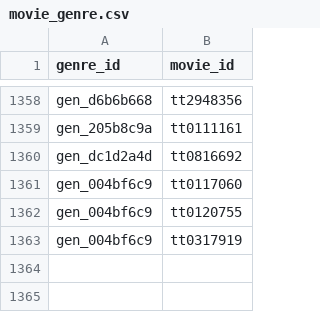
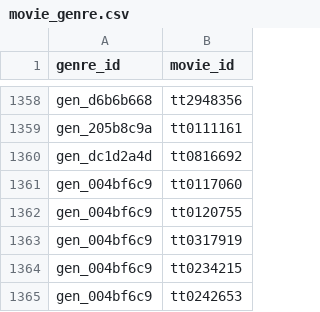
Before and after one commit to Williecraft/DB-Project, a CSV file: data/generated/movie_genre.csv, drawn as a sheet; only a part is shown, gaps mark what is left out; the diff names each change by its address in the sheet, - before the commit and + after, or states it on an @@ line.

```diff
--- a/data/generated/movie_genre.csv
+++ b/data/generated/movie_genre.csv
+row 1364: gen_004bf6c9 | tt0234215
+row 1365: gen_004bf6c9 | tt0242653
```
Also changed, not shown: data/generated/movie.csv, data/generated/owns.csv, 6 other files.
